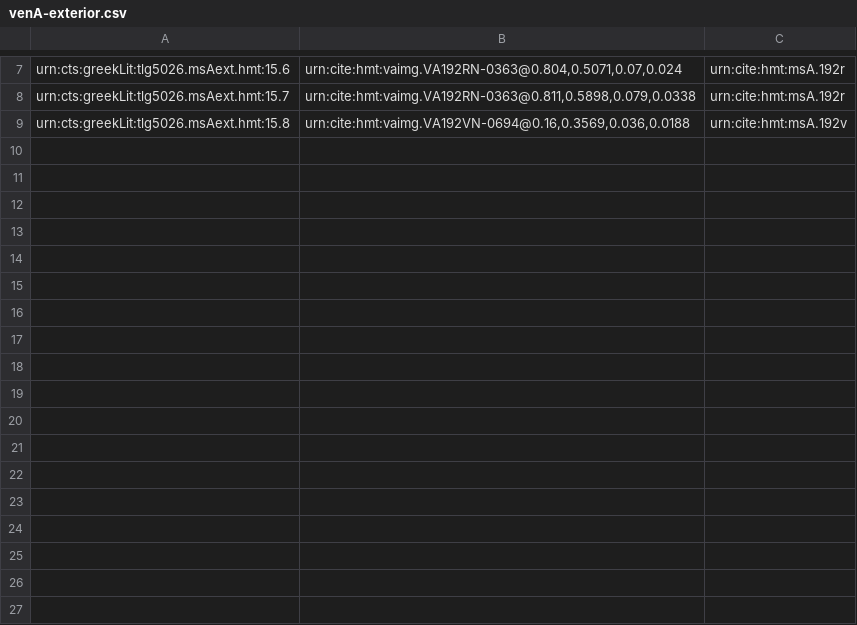
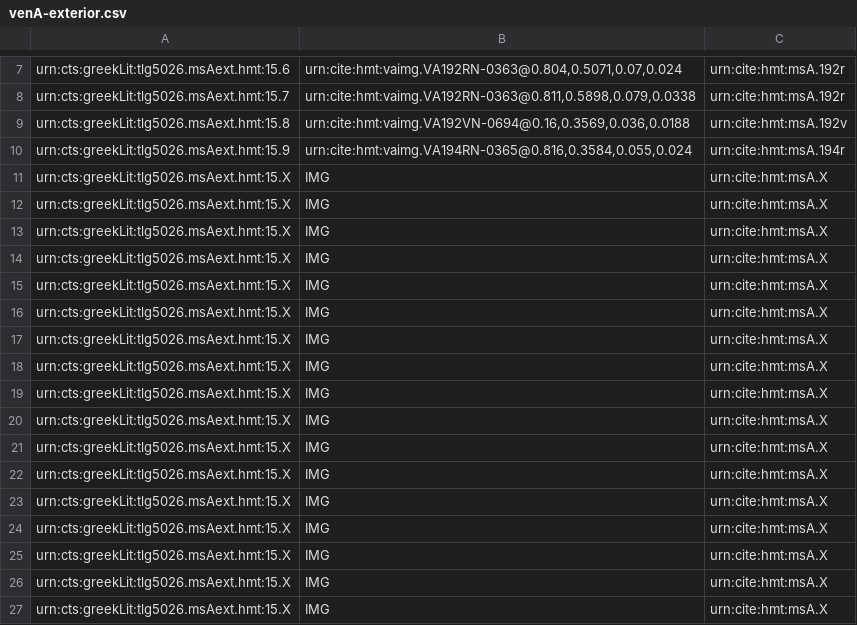
Before and after one commit to cjschu17/closed-venA-15, a CSV file: Collections/venA-exterior.csv, drawn as a sheet; only a part is shown, gaps mark what is left out; the diff names each change by its address in the sheet, - before the commit and + after, or states it on an @@ line.

Commit message:
Update venA-exterior.csv
indexed 1 exterior scholion on 194r

```diff
--- a/Collections/venA-exterior.csv
+++ b/Collections/venA-exterior.csv
+row 10: urn:cts:greekLit:tlg5026.msAext.hmt:15.9 | urn:cite:hmt:vaimg.VA194RN-0365@0.816,0.3584,0.055,0.024 | urn:cite:hmt:msA.194r
+row 11: urn:cts:greekLit:tlg5026.msAext.hmt:15.X | IMG | urn:cite:hmt:msA.X
+row 12: urn:cts:greekLit:tlg5026.msAext.hmt:15.X | IMG | urn:cite:hmt:msA.X
+row 13: urn:cts:greekLit:tlg5026.msAext.hmt:15.X | IMG | urn:cite:hmt:msA.X
+row 14: urn:cts:greekLit:tlg5026.msAext.hmt:15.X | IMG | urn:cite:hmt:msA.X
+row 15: urn:cts:greekLit:tlg5026.msAext.hmt:15.X | IMG | urn:cite:hmt:msA.X
+row 16: urn:cts:greekLit:tlg5026.msAext.hmt:15.X | IMG | urn:cite:hmt:msA.X
+row 17: urn:cts:greekLit:tlg5026.msAext.hmt:15.X | IMG | urn:cite:hmt:msA.X
+row 18: urn:cts:greekLit:tlg5026.msAext.hmt:15.X | IMG | urn:cite:hmt:msA.X
+row 19: urn:cts:greekLit:tlg5026.msAext.hmt:15.X | IMG | urn:cite:hmt:msA.X
+row 20: urn:cts:greekLit:tlg5026.msAext.hmt:15.X | IMG | urn:cite:hmt:msA.X
+row 21: urn:cts:greekLit:tlg5026.msAext.hmt:15.X | IMG | urn:cite:hmt:msA.X
+row 22: urn:cts:greekLit:tlg5026.msAext.hmt:15.X | IMG | urn:cite:hmt:msA.X
+row 23: urn:cts:greekLit:tlg5026.msAext.hmt:15.X | IMG | urn:cite:hmt:msA.X
+row 24: urn:cts:greekLit:tlg5026.msAext.hmt:15.X | IMG | urn:cite:hmt:msA.X
+row 25: urn:cts:greekLit:tlg5026.msAext.hmt:15.X | IMG | urn:cite:hmt:msA.X
+row 26: urn:cts:greekLit:tlg5026.msAext.hmt:15.X | IMG | urn:cite:hmt:msA.X
+row 27: urn:cts:greekLit:tlg5026.msAext.hmt:15.X | IMG | urn:cite:hmt:msA.X
```
